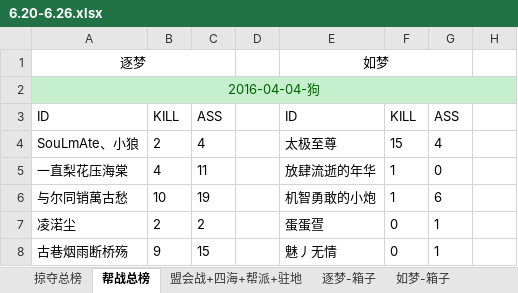
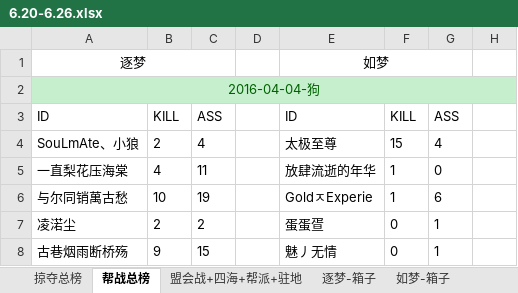
Before and after one commit to cansnow123/wuxia-union, an Excel workbook: 2016年6.20-6.26/6.20-6.26.xlsx, sheet 帮战总榜, drawn as a sheet; only a part is shown; values as stored, in another font and other column widths than the file's, no borders; the diff names each change by its address in the sheet, - before the commit and + after, or states it on an @@ line.

```diff
--- a/2016年6.20-6.26/6.20-6.26.xlsx (sheet 帮战总榜)
+++ b/2016年6.20-6.26/6.20-6.26.xlsx (sheet 帮战总榜)
-E6: 机智勇敢的小炮
+E6: GoldㅈExperie
```
Also changed, not shown: sheet 如梦-箱子, sheet 联盟箱子总计, sheet 盟会战+四海+帮派+驻地, formulas that keep their value, 3 other files.
